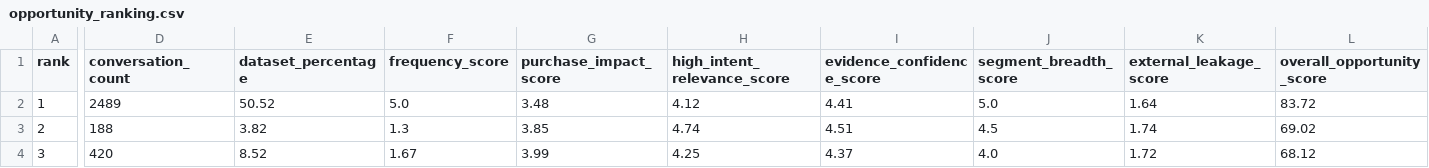
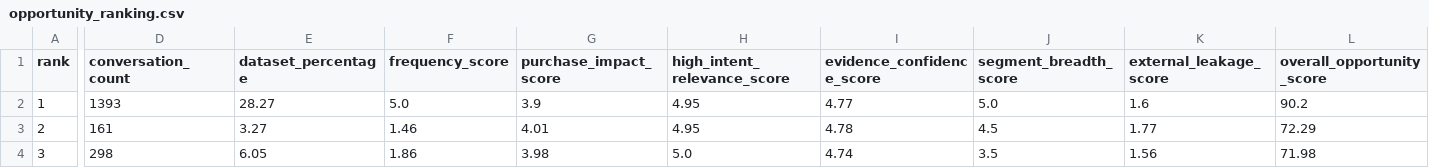
Before and after one commit to varshithakantayapalam01-sudo/Wishlist_AI_Engine, a CSV file: data/opportunities/opportunity_ranking.csv, drawn as a sheet; only a part is shown, gaps mark what is left out; the diff covers the shown part only; the diff names each change by its address in the sheet, - before the commit and + after, or states it on an @@ line.

```diff
--- a/data/opportunities/opportunity_ranking.csv
+++ b/data/opportunities/opportunity_ranking.csv
-D2 (conversation_count): 2489
+D2 (conversation_count): 1393
-E2 (dataset_percentage): 50.52
+E2 (dataset_percentage): 28.27
-G2 (purchase_impact_score): 3.48
+G2 (purchase_impact_score): 3.9
-H2 (high_intent_relevance_score): 4.12
+H2 (high_intent_relevance_score): 4.95
-I2 (evidence_confidence_score): 4.41
+I2 (evidence_confidence_score): 4.77
-K2 (external_leakage_score): 1.64
+K2 (external_leakage_score): 1.6
-L2 (overall_opportunity_score): 83.72
+L2 (overall_opportunity_score): 90.2
-D3 (conversation_count): 188
+D3 (conversation_count): 161
-E3 (dataset_percentage): 3.82
+E3 (dataset_percentage): 3.27
-F3 (frequency_score): 1.3
+F3 (frequency_score): 1.46
-G3 (purchase_impact_score): 3.85
+G3 (purchase_impact_score): 4.01
-H3 (high_intent_relevance_score): 4.74
+H3 (high_intent_relevance_score): 4.95
-I3 (evidence_confidence_score): 4.51
+I3 (evidence_confidence_score): 4.78
-K3 (external_leakage_score): 1.74
+K3 (external_leakage_score): 1.77
-L3 (overall_opportunity_score): 69.02
+L3 (overall_opportunity_score): 72.29
-D4 (conversation_count): 420
+D4 (conversation_count): 298
-E4 (dataset_percentage): 8.52
+E4 (dataset_percentage): 6.05
-F4 (frequency_score): 1.67
+F4 (frequency_score): 1.86
-G4 (purchase_impact_score): 3.99
+G4 (purchase_impact_score): 3.98
-H4 (high_intent_relevance_score): 4.25
+H4 (high_intent_relevance_score): 5.0
-I4 (evidence_confidence_score): 4.37
+I4 (evidence_confidence_score): 4.74
-J4 (segment_breadth_score): 4.0
+J4 (segment_breadth_score): 3.5
-K4 (external_leakage_score): 1.72
+K4 (external_leakage_score): 1.56
-L4 (overall_opportunity_score): 68.12
+L4 (overall_opportunity_score): 71.98
```
Also changed, not shown: 58 edited cells elsewhere in this file, 16 other files.
